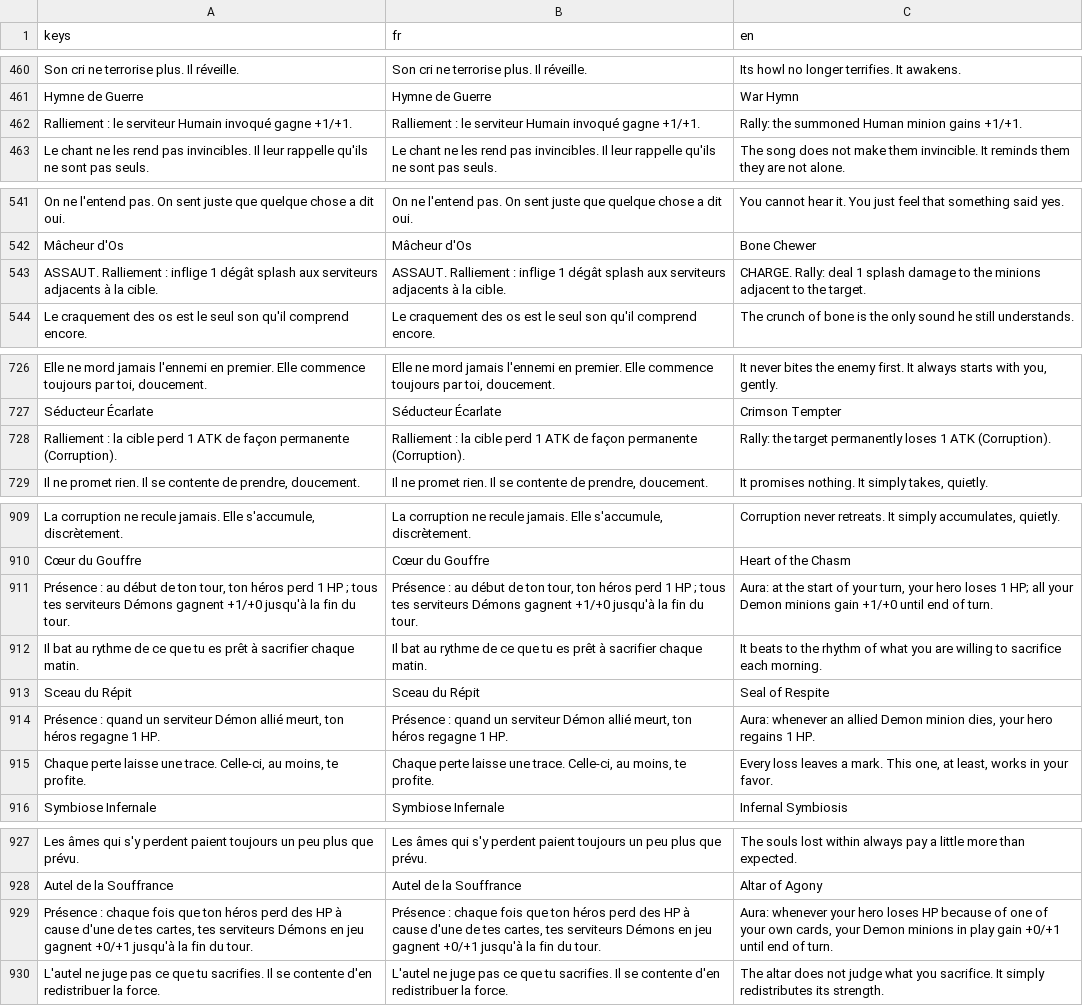
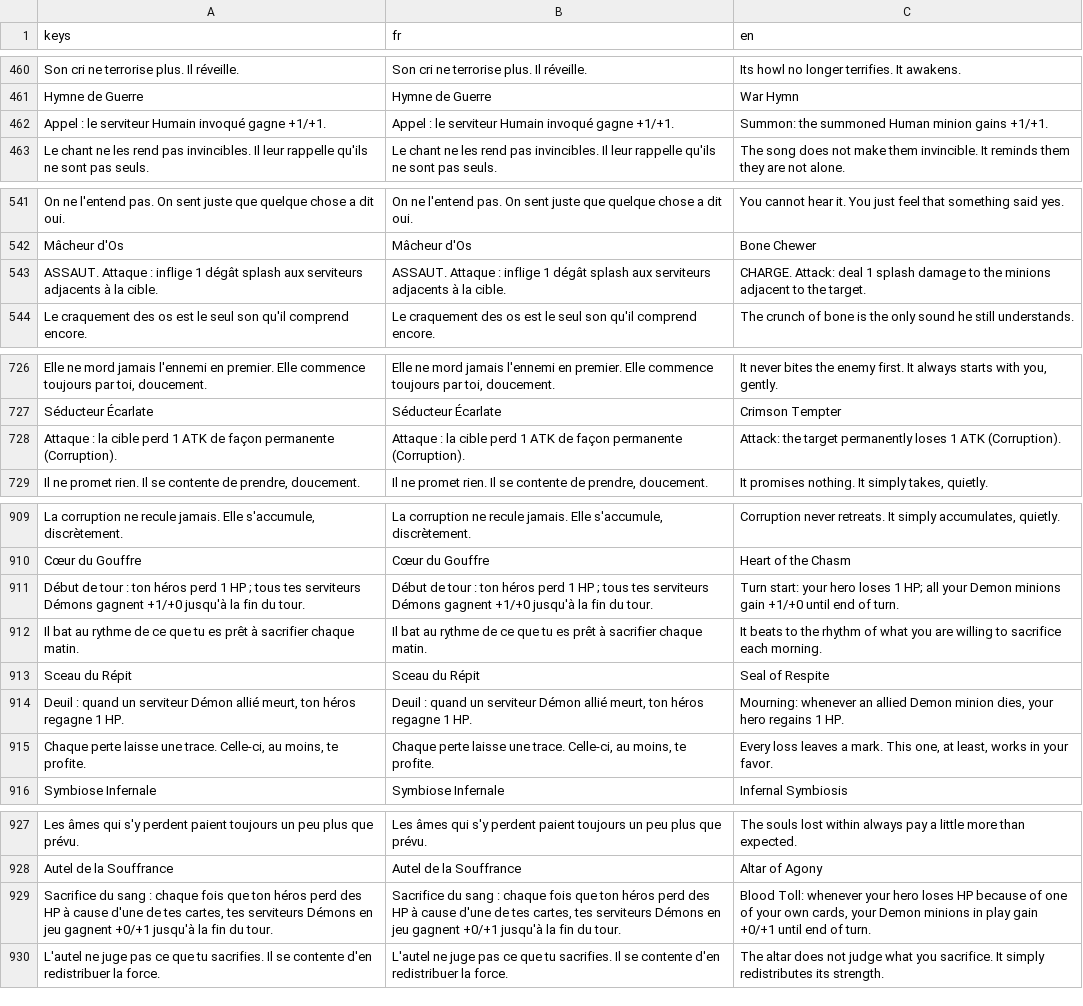
Before and after one commit to Nicolas82200/Wyrdane, a CSV file: translations/game.csv, drawn as a sheet; only a part is shown, gaps mark what is left out; the diff names each change by its address in the sheet, - before the commit and + after, or states it on an @@ line.

Commit message:
fix: correct mislabeled trigger names in 6 card descriptions
These cards were functionally correct (their trigger_types already
matched the working effect) but displayed the wrong French trigger
label to the player, inconsistent with each trigger's official name
(TooltipData/TRIG_* translation keys):
- Seducteur Ecarlate, Macheur d'Os: "Ralliement" -> "Attaque" (OnAttack)
- Hymne de Guerre: "Ralliement" -> "Appel" (OnSummon)
- Autel de la Souffrance: "Presence" -> "Sacrifice du sang" (OnSelfDamage)
- Coeur du Gouffre: "Presence" -> "Debut de tour" (OnTurnStart)
- Sceau du Repit: "Presence" -> "Deuil" (OnGrief)

```diff
--- a/translations/game.csv
+++ b/translations/game.csv
-A462 (keys): Ralliement : le…
+A462 (keys): Appel : le…
-B462 (fr): Ralliement : le…
+B462 (fr): Appel : le…
-C462 (en): Rally: the summoned…
+C462 (en): Summon: the summoned…
-A543 (keys): ASSAUT. Ralliement : inflige…
+A543 (keys): ASSAUT. Attaque : inflige…
-B543 (fr): ASSAUT. Ralliement : inflige…
+B543 (fr): ASSAUT. Attaque : inflige…
-C543 (en): CHARGE. Rally: deal 1…
+C543 (en): CHARGE. Attack: deal 1…
-A728 (keys): Ralliement : la…
+A728 (keys): Attaque : la…
-B728 (fr): Ralliement : la…
+B728 (fr): Attaque : la…
-C728 (en): Rally: the target…
+C728 (en): Attack: the target…
-A911 (keys): Présence : au début de ton tour, ton héros…
+A911 (keys): Début de tour : ton héros…
-B911 (fr): Présence : au début de ton tour, ton héros…
+B911 (fr): Début de tour : ton héros…
-C911 (en): Aura: at the start of your turn, your hero…
+C911 (en): Turn start: your hero…
-A914 (keys): Présence : quand…
+A914 (keys): Deuil : quand…
-B914 (fr): Présence : quand…
+B914 (fr): Deuil : quand…
-C914 (en): Aura: whenever an…
+C914 (en): Mourning: whenever an…
-A929 (keys): Présence : chaque…
+A929 (keys): Sacrifice du sang : chaque…
-B929 (fr): Présence : chaque…
+B929 (fr): Sacrifice du sang : chaque…
-C929 (en): Aura: whenever your…
+C929 (en): Blood Toll: whenever your…
```
Also changed, not shown: 7 other files.
